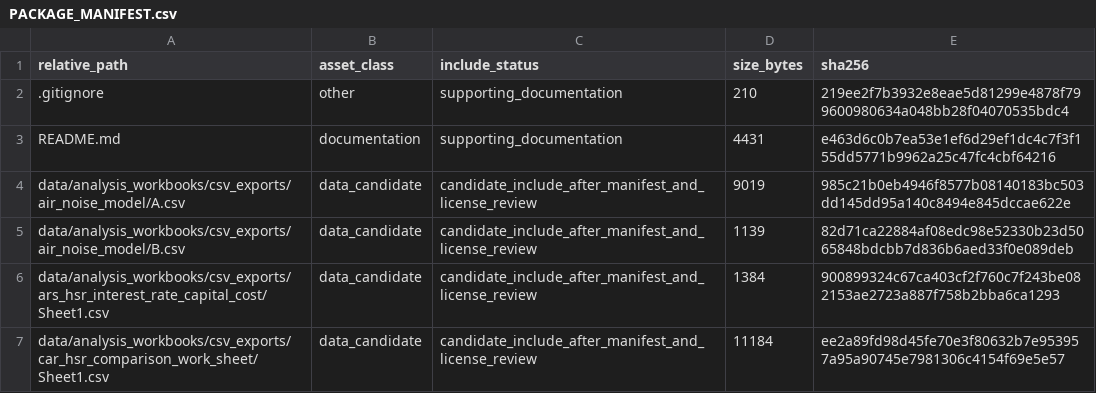
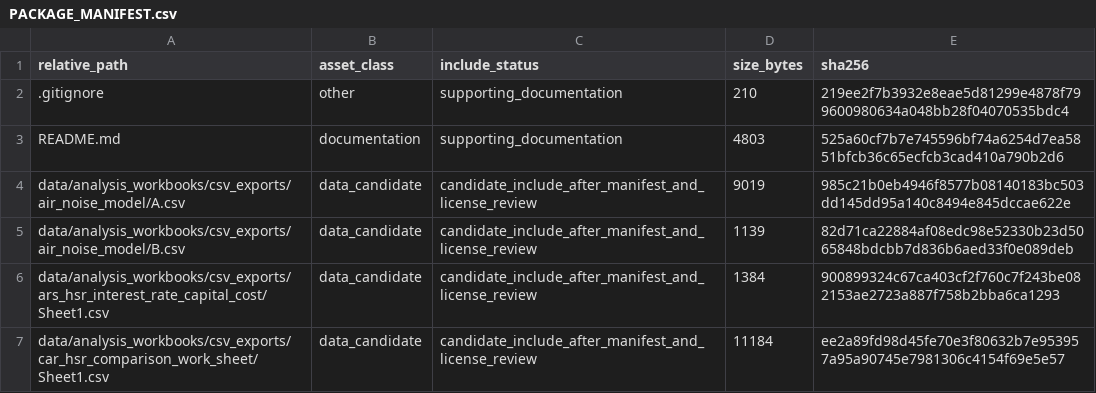
Before and after one commit to dlevinson/paper-1997-05-the-full-cost-of-high-speed-rail-an-engineering-approach, a CSV file: PACKAGE_MANIFEST.csv, drawn as a sheet; only a part is shown.

```diff
--- a/PACKAGE_MANIFEST.csv
+++ b/PACKAGE_MANIFEST.csv
@@ -2,3 +2,3 @@ relative_path,asset_class,include_status,size_bytes,sha256
 .gitignore,other,supporting_documentation,210,219ee2f7b3932e8eae5d81299e4878f799600980634a048bb28f04070535bdc4
-README.md,documentation,supporting_documentation,4431,e463d6c0b7ea53e1ef6d29ef1dc4c7f3f155dd5771b9962a25c47fc4cbf64216
+README.md,documentation,supporting_documentation,4803,525a60cf7b7e745596bf74a6254d7ea5851bfcb36c65ecfcb3cad410a790b2d6
 data/analysis_workbooks/csv_exports/air_noise_model/A.csv,data_candidate,candidate_include_after_manifest_and_license_review,9019,985c21b0eb4946f8577b08140183bc503dd145dd95a140c8494e845dccae622e
```
Also changed, not shown: 1 other file.
